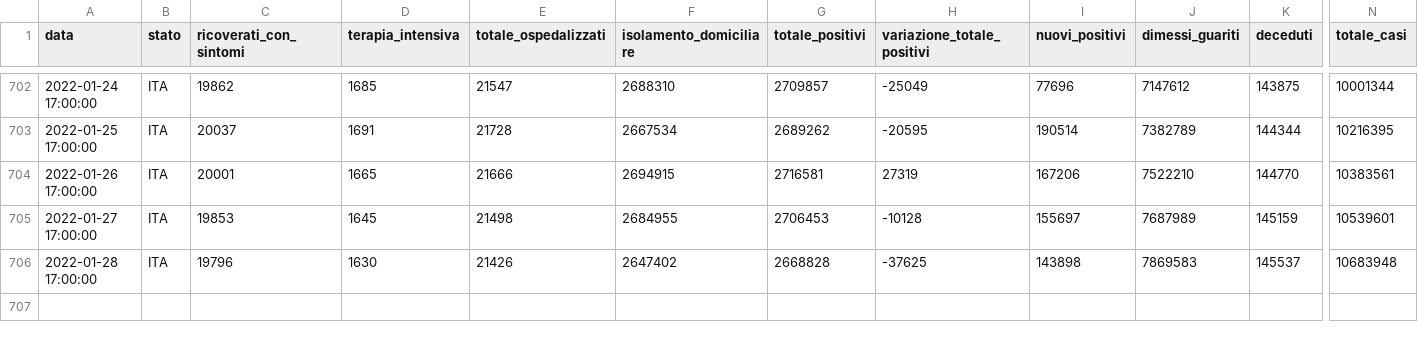
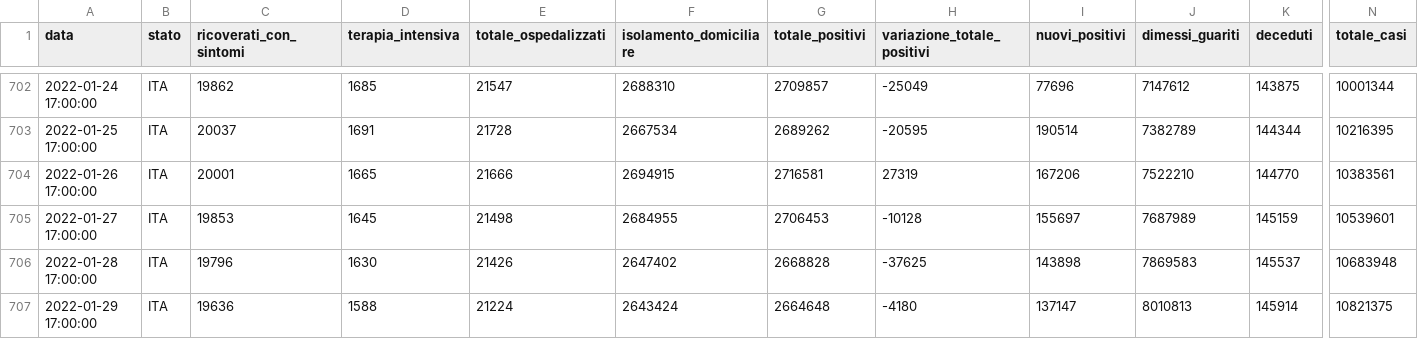
Before and after one commit to Luca-Terrazzan/covid-analysis, a CSV file: data/global-latest-data-with-proportions.csv, drawn as a sheet; only a part is shown, gaps mark what is left out; rows hold the shown columns only; the diff names each change by its address in the sheet, - before the commit and + after, or states it on an @@ line.

Commit message:
automatic data update

```diff
--- a/data/global-latest-data-with-proportions.csv
+++ b/data/global-latest-data-with-proportions.csv
+row 707: 2022-01-29 17:00:00 | ITA | 19636 | 1588 | 21224 | 2643424 | 2664648 | -4180 | 137147 | 8010813 | 145914 | 10821375
```
Also changed, not shown: data/global-latest-data.csv, 1 other file.
